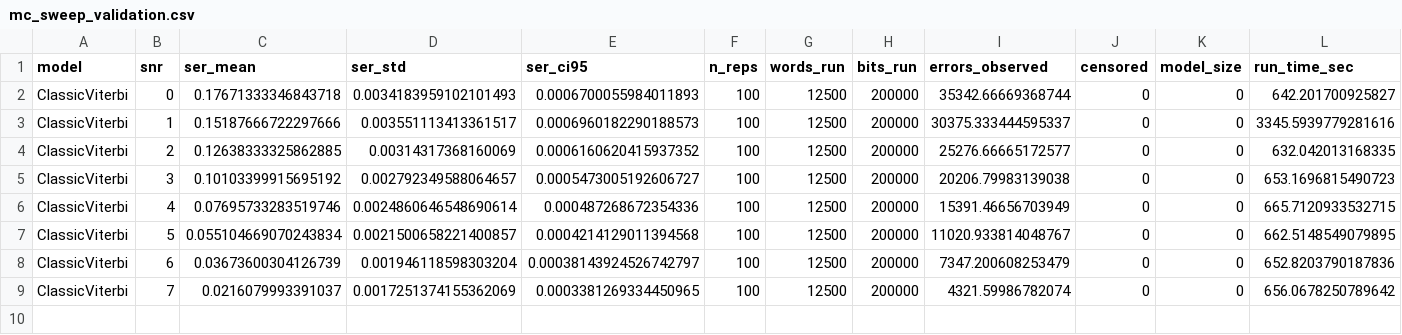
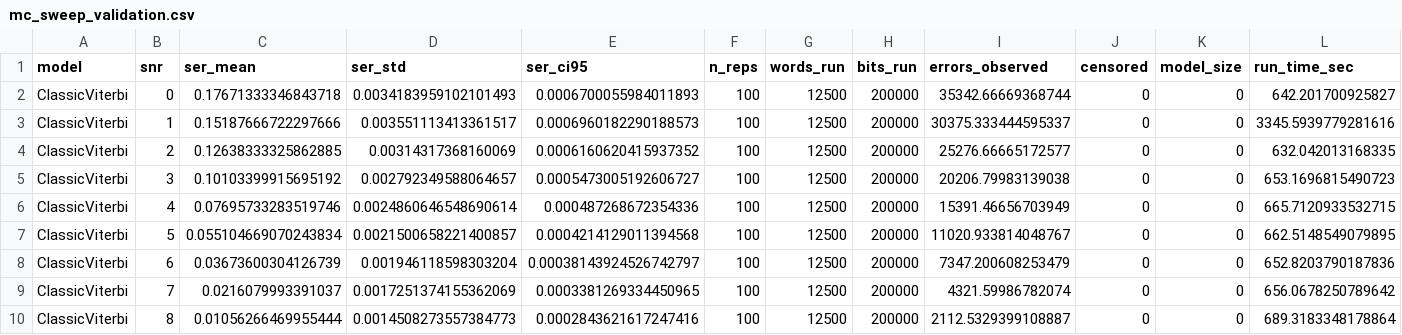
Before and after one commit to Gilzuk/viterbitransformed, a CSV file: Results/metrics/mc_sweep_validation.csv, drawn as a sheet.

```diff
--- a/Results/metrics/mc_sweep_validation.csv
+++ b/Results/metrics/mc_sweep_validation.csv
@@ -9 +9,2 @@ ClassicViterbi,6,0.03673600304126739,0.001946118598303204,0.00038143924526742797
 ClassicViterbi,7,0.0216079993391037,0.0017251374155362069,0.0003381269334450965,100,12500,200000,4321.59986782074,0,0,656.0678250789642
+ClassicViterbi,8,0.01056266469955444,0.0014508273557384773,0.0002843621617247416,100,12500,200000,2112.5329399108887,0,0,689.3183348178864
```
